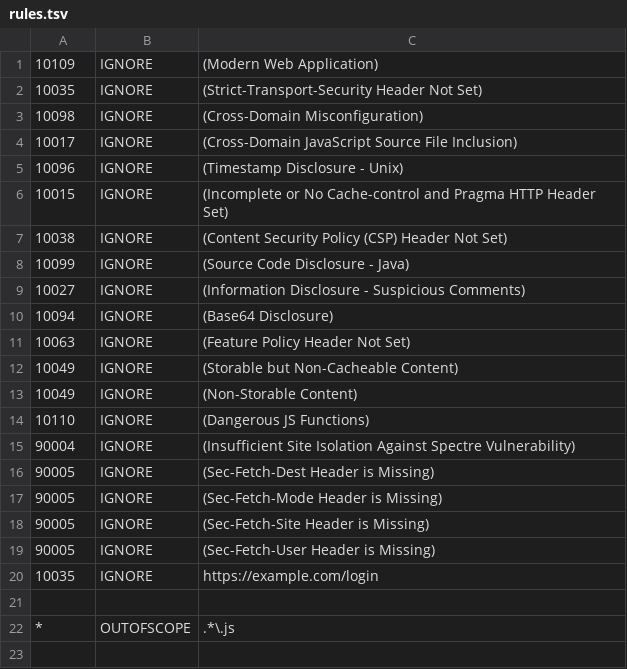
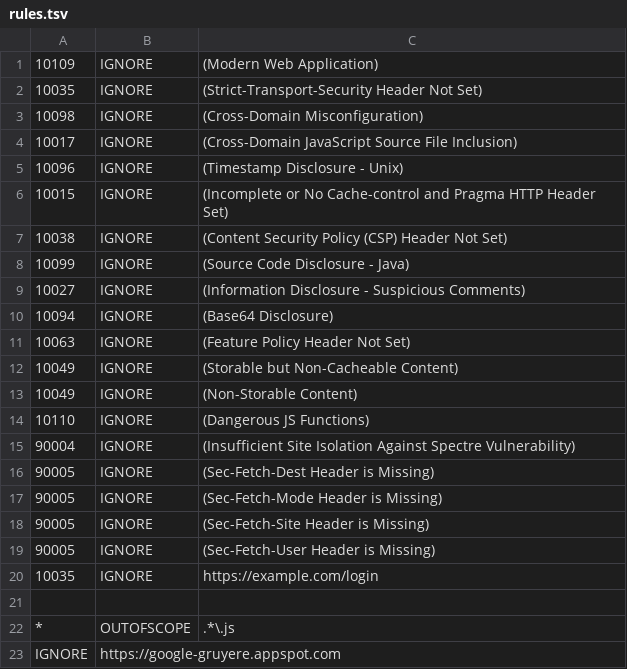
Before and after one commit to lucariowen/MERGING, a TSV file: .zap/rules.tsv, drawn as a sheet.

Commit message:
Update rules.tsv

```diff
--- a/.zap/rules.tsv
+++ b/.zap/rules.tsv
@@ -22 +22,2 @@
 *	OUTOFSCOPE	.*\.js
+IGNORE	https://google-gruyere.appspot.com
```
